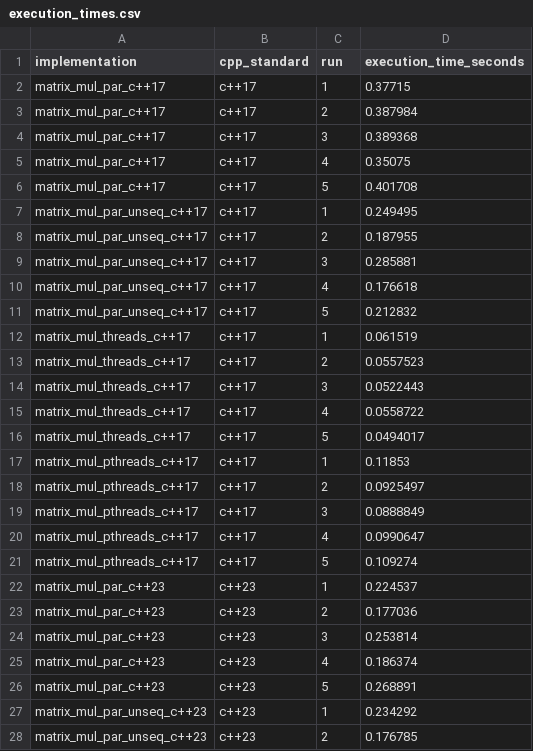
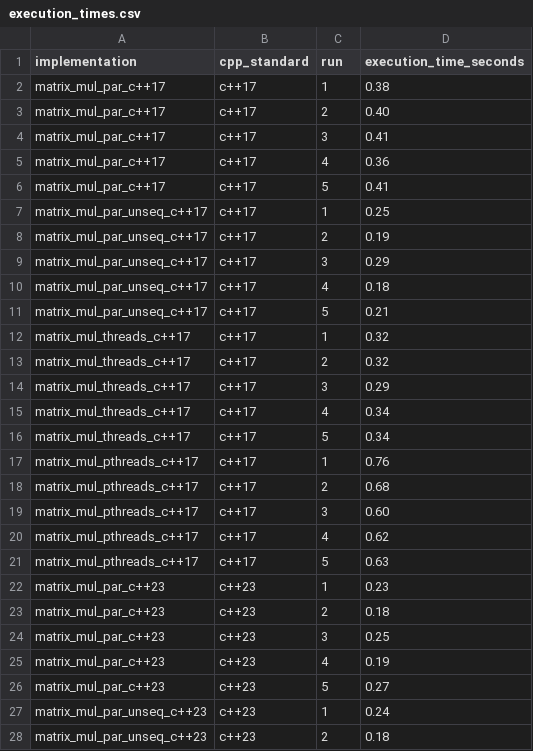
Before and after one commit to Ferdous-Jahan/Master-Thesis, a CSV file: RQ1-exp/matrix_multiplication/execution_times.csv, drawn as a sheet; only a part is shown; the diff covers the shown part only.

```diff
--- a/RQ1-exp/matrix_multiplication/execution_times.csv
+++ b/RQ1-exp/matrix_multiplication/execution_times.csv
@@ -1,28 +1,28 @@
 implementation,cpp_standard,run,execution_time_seconds
-matrix_mul_par_c++17,c++17,1,0.37715
-matrix_mul_par_c++17,c++17,2,0.387984
-matrix_mul_par_c++17,c++17,3,0.389368
-matrix_mul_par_c++17,c++17,4,0.35075
-matrix_mul_par_c++17,c++17,5,0.401708
-matrix_mul_par_unseq_c++17,c++17,1,0.249495
-matrix_mul_par_unseq_c++17,c++17,2,0.187955
-matrix_mul_par_unseq_c++17,c++17,3,0.285881
-matrix_mul_par_unseq_c++17,c++17,4,0.176618
-matrix_mul_par_unseq_c++17,c++17,5,0.212832
-matrix_mul_threads_c++17,c++17,1,0.061519
-matrix_mul_threads_c++17,c++17,2,0.0557523
-matrix_mul_threads_c++17,c++17,3,0.0522443
-matrix_mul_threads_c++17,c++17,4,0.0558722
-matrix_mul_threads_c++17,c++17,5,0.0494017
-matrix_mul_pthreads_c++17,c++17,1,0.11853
-matrix_mul_pthreads_c++17,c++17,2,0.0925497
-matrix_mul_pthreads_c++17,c++17,3,0.0888849
-matrix_mul_pthreads_c++17,c++17,4,0.0990647
-matrix_mul_pthreads_c++17,c++17,5,0.109274
-matrix_mul_par_c++23,c++23,1,0.224537
-matrix_mul_par_c++23,c++23,2,0.177036
-matrix_mul_par_c++23,c++23,3,0.253814
-matrix_mul_par_c++23,c++23,4,0.186374
-matrix_mul_par_c++23,c++23,5,0.268891
-matrix_mul_par_unseq_c++23,c++23,1,0.234292
-matrix_mul_par_unseq_c++23,c++23,2,0.176785
+matrix_mul_par_c++17,c++17,1,0.38
+matrix_mul_par_c++17,c++17,2,0.40
+matrix_mul_par_c++17,c++17,3,0.41
+matrix_mul_par_c++17,c++17,4,0.36
+matrix_mul_par_c++17,c++17,5,0.41
+matrix_mul_par_unseq_c++17,c++17,1,0.25
+matrix_mul_par_unseq_c++17,c++17,2,0.19
+matrix_mul_par_unseq_c++17,c++17,3,0.29
+matrix_mul_par_unseq_c++17,c++17,4,0.18
+matrix_mul_par_unseq_c++17,c++17,5,0.21
+matrix_mul_threads_c++17,c++17,1,0.32
+matrix_mul_threads_c++17,c++17,2,0.32
+matrix_mul_threads_c++17,c++17,3,0.29
+matrix_mul_threads_c++17,c++17,4,0.34
+matrix_mul_threads_c++17,c++17,5,0.34
+matrix_mul_pthreads_c++17,c++17,1,0.76
+matrix_mul_pthreads_c++17,c++17,2,0.68
+matrix_mul_pthreads_c++17,c++17,3,0.60
+matrix_mul_pthreads_c++17,c++17,4,0.62
+matrix_mul_pthreads_c++17,c++17,5,0.63
+matrix_mul_par_c++23,c++23,1,0.23
+matrix_mul_par_c++23,c++23,2,0.18
+matrix_mul_par_c++23,c++23,3,0.25
+matrix_mul_par_c++23,c++23,4,0.19
+matrix_mul_par_c++23,c++23,5,0.27
+matrix_mul_par_unseq_c++23,c++23,1,0.24
+matrix_mul_par_unseq_c++23,c++23,2,0.18
```
Also changed, not shown: 13 edited cells elsewhere in this file, RQ1-exp/parallel_sort/execution_times.csv, 2 other files.
